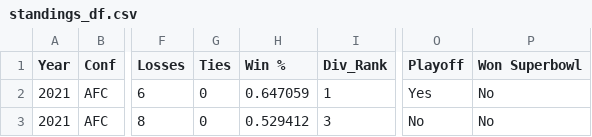
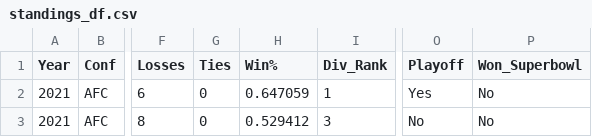
Before and after one commit to leblabac/dain-bramage-final-project, a CSV file: Resources/standings_df.csv, drawn as a sheet; only a part is shown, gaps mark what is left out; the diff names each change by its address in the sheet, - before the commit and + after, or states it on an @@ line.

```diff
--- a/Resources/standings_df.csv
+++ b/Resources/standings_df.csv
-H1: Win %
+H1: Win%
-P1: Won Superbowl
+P1: Won_Superbowl
```
Also changed, not shown: 4 other files.
